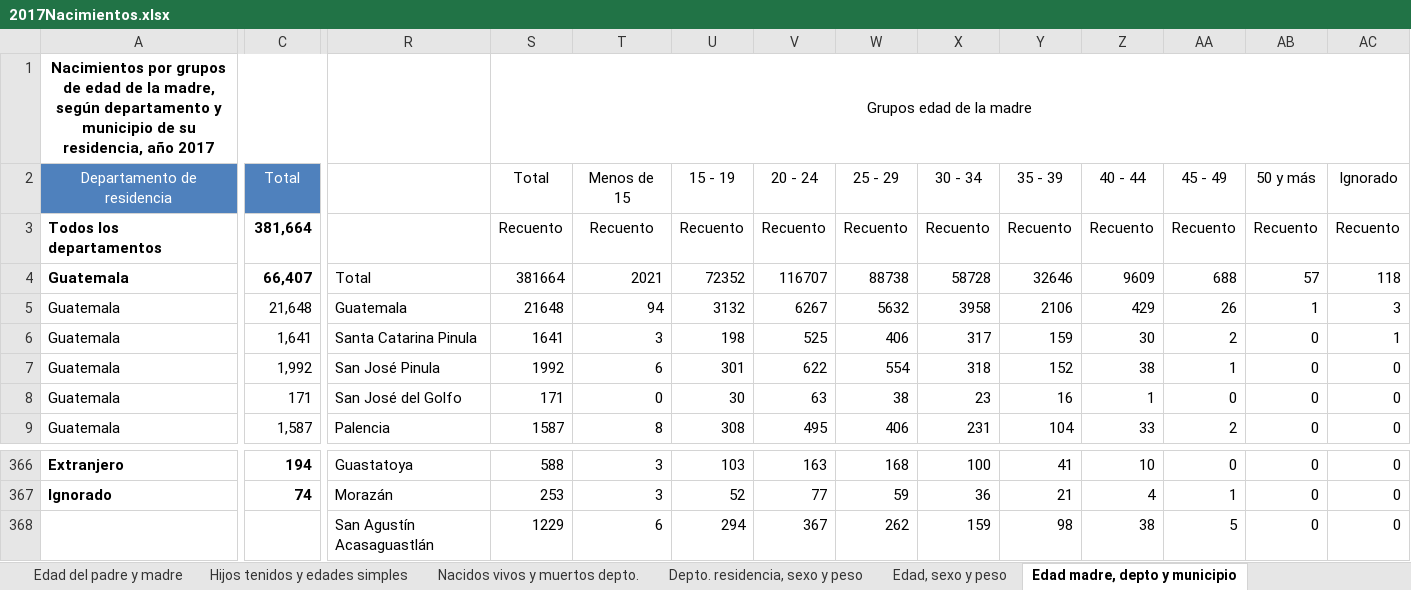
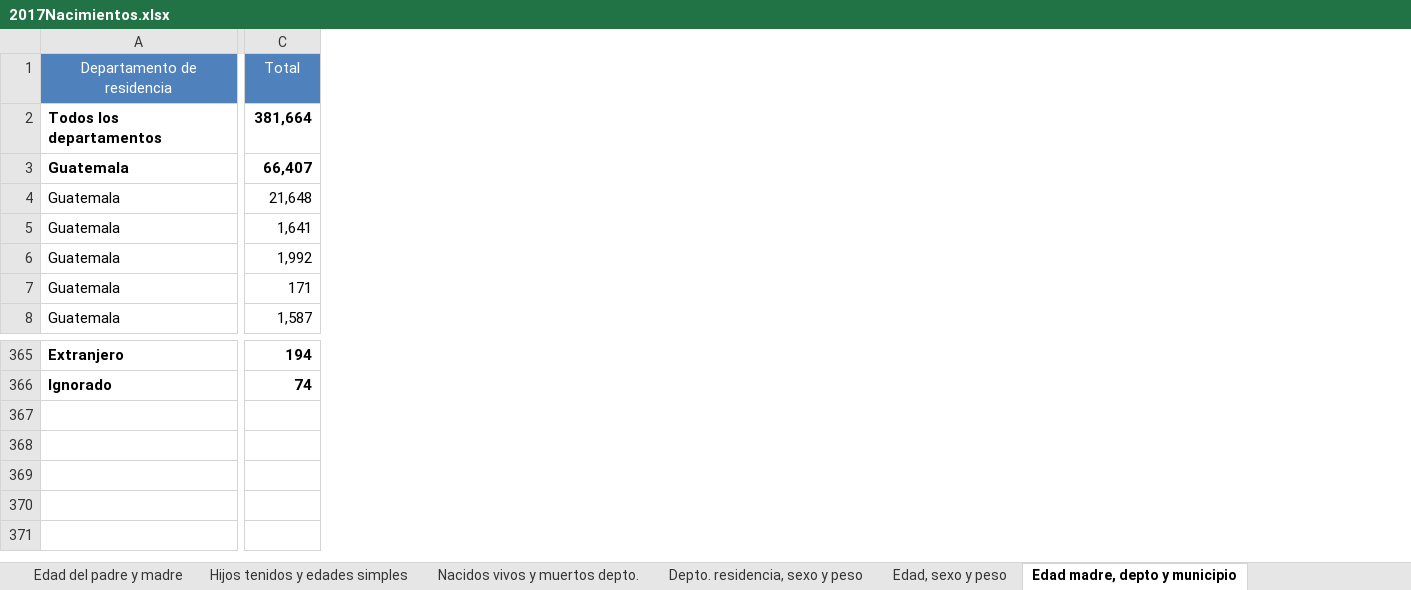
Before and after one commit to JoeBlock99/DataMiningProject1, an Excel workbook: Data/2017Nacimientos.xlsx, sheet Edad madre, depto y municipio, drawn as a sheet; only a part is shown, gaps mark what is left out; values as stored, in another font and other column widths than the file's, no borders; charts and pictures not drawn; removed rows and columns are numbered as before the commit, all else as after; rows hold the shown columns only; the diff covers the shown part only; the diff names each change by its address in the sheet, - before the commit and + after, or states it on an @@ line.

```diff
--- a/Data/2017Nacimientos.xlsx (sheet Edad madre, depto y municipio)
+++ b/Data/2017Nacimientos.xlsx (sheet Edad madre, depto y municipio)
-column R, rows 4-9: Total | Guatemala | Santa Catarina Pinula | San José Pinula | San José del Golfo | Palencia; rows 366-367: Guastatoya | Morazán
-column S (Total), rows 3-9: Recuento | 381664 | 21648 | 1641 | 1992 | 171 | 1587; rows 366-367: 588 | 253
-column T (Menos de 15), rows 3-9: Recuento | 2021 | 94 | 3 | 6 | 0 | 8; rows 366-367: 3 | 3
-column U (15 - 19), rows 3-9: Recuento | 72352 | 3132 | 198 | 301 | 30 | 308; rows 366-367: 103 | 52
-column V (20 - 24), rows 3-9: Recuento | 116707 | 6267 | 525 | 622 | 63 | 495; rows 366-367: 163 | 77
-column W (25 - 29), rows 3-9: Recuento | 88738 | 5632 | 406 | 554 | 38 | 406; rows 366-367: 168 | 59
-column X (30 - 34), rows 3-9: Recuento | 58728 | 3958 | 317 | 318 | 23 | 231; rows 366-367: 100 | 36
-column Y (35 - 39), rows 3-9: Recuento | 32646 | 2106 | 159 | 152 | 16 | 104; rows 366-367: 41 | 21
-column Z (40 - 44), rows 3-9: Recuento | 9609 | 429 | 30 | 38 | 1 | 33; rows 366-367: 10 | 4
-column AA (45 - 49), rows 3-9: Recuento | 688 | 26 | 2 | 1 | 0 | 2; rows 366-367: 0 | 1
-column AB (50 y más), rows 3-9: Recuento | 57 | 1 | 0 | 0 | 0 | 0; rows 366-367: 0 | 0
-column AC (Ignorado), rows 3-9: Recuento | 118 | 3 | 1 | 0 | 0 | 0; rows 366-367: 0 | 0
-row 1: Nacimientos por grupos de edad de la madre, según departamento y municipio de su residencia, año 2017 |  |  | Grupos edad de la madre
-row 368:  |  | San Agustín Acasaguastlán | 1229 | 6 | 294 | 367 | 262 | 159 | 98 | 38 | 5 | 0 | 0
```
Also changed, not shown: 4 removed columns elsewhere in this sheet, sheet Asistencia recib. depto. y muni, sheet edad y grupos ocupacionales, sheet Edad, sexo y peso, sheet Edad, depto y pueblo, sheet Depto. residencia, sexo y peso, charts or pictures, Data/2016Nacimientos.xlsx, Data/2018Nacimientos.xlsx, 8 other files.
